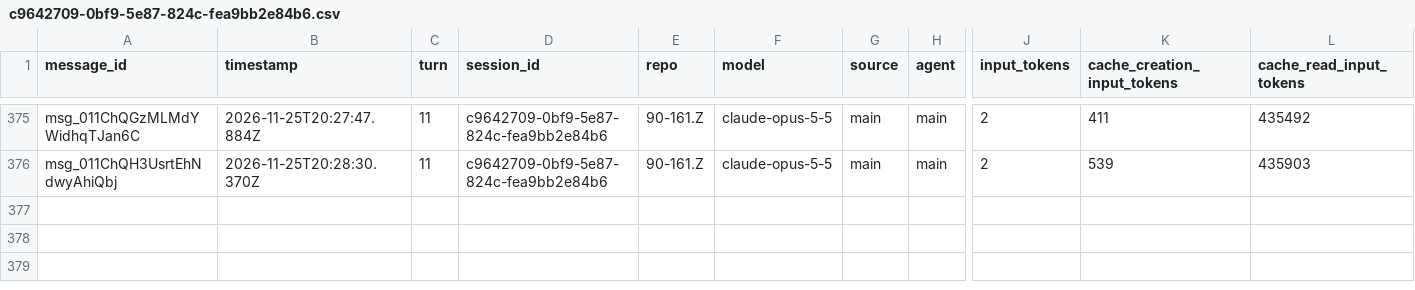
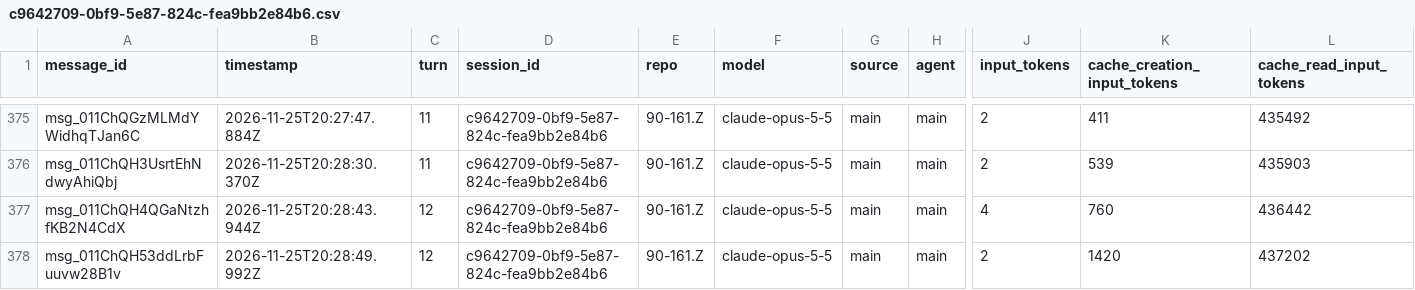
Before and after one commit to rhope-ops/90-161.Z, a CSV file: sessions/c9642709-0bf9-5e87-824c-fea9bb2e84b6.csv, drawn as a sheet; only a part is shown, gaps mark what is left out; rows hold the shown columns only; the diff names each change by its address in the sheet, - before the commit and + after, or states it on an @@ line.

```diff
--- a/sessions/c9642709-0bf9-5e87-824c-fea9bb2e84b6.csv
+++ b/sessions/c9642709-0bf9-5e87-824c-fea9bb2e84b6.csv
+row 377: msg_011ChQH4QGaNtzhfKB2N4CdX | 2026-11-25T20:28:43.944Z | 12 | c9642709-0bf9-5e87-824c-fea9bb2e84b6 | 90-161.Z | claude-opus-5-5 | main | main | 4 | 760 | 436442
+row 378: msg_011ChQH53ddLrbFuuvw28B1v | 2026-11-25T20:28:49.992Z | 12 | c9642709-0bf9-5e87-824c-fea9bb2e84b6 | 90-161.Z | claude-opus-5-5 | main | main | 2 | 1420 | 437202
```
